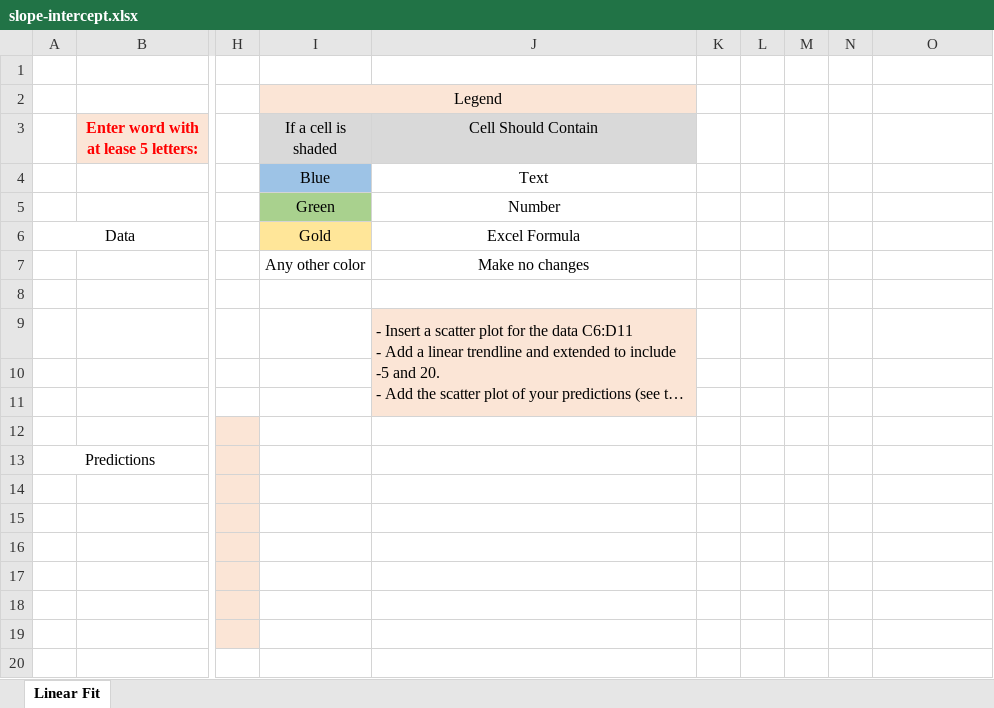
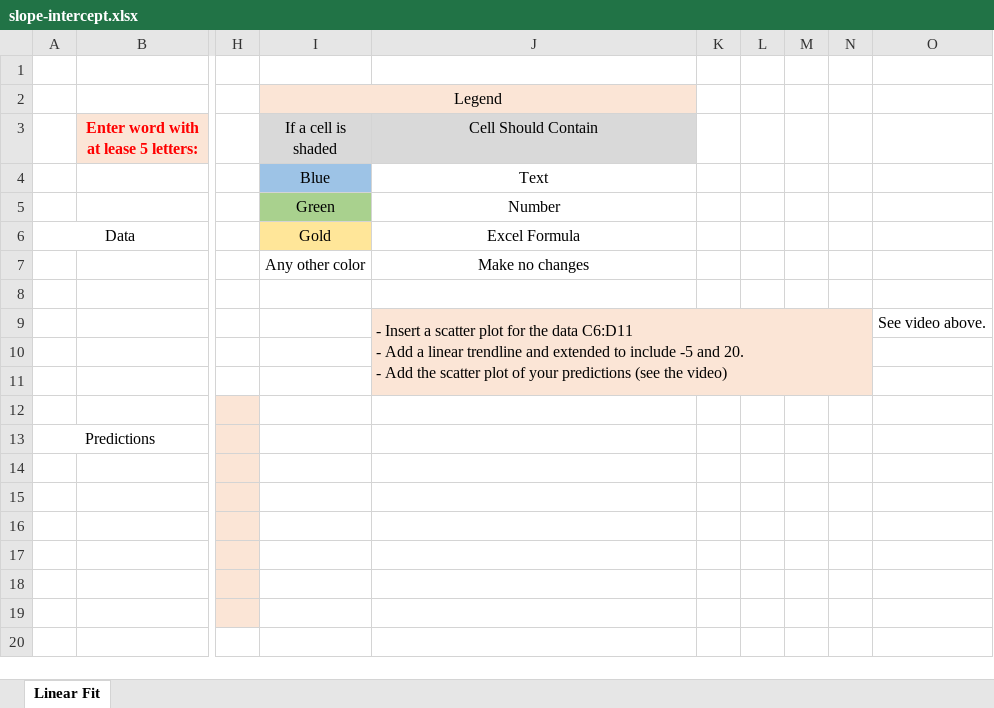
Before and after one commit to ketchers/Teaching, an Excel workbook: 144F20/Topic 2/slope-intercept.xlsx, sheet Linear Fit, drawn as a sheet; only a part is shown, gaps mark what is left out; long unchanged cells end in …; values as stored, in another font and other column widths than the file's, no borders; the diff names each change by its address in the sheet, - before the commit and + after, or states it on an @@ line.

```diff
--- a/144F20/Topic 2/slope-intercept.xlsx (sheet Linear Fit)
+++ b/144F20/Topic 2/slope-intercept.xlsx (sheet Linear Fit)
-J9:J11 merged
+J9:N11 merged
-K9:N11 fill: none
+K9:N11 fill: #FBE5D6
-O9: (empty)
+O9: See video above.
```
Also changed, not shown: 2 other files.
